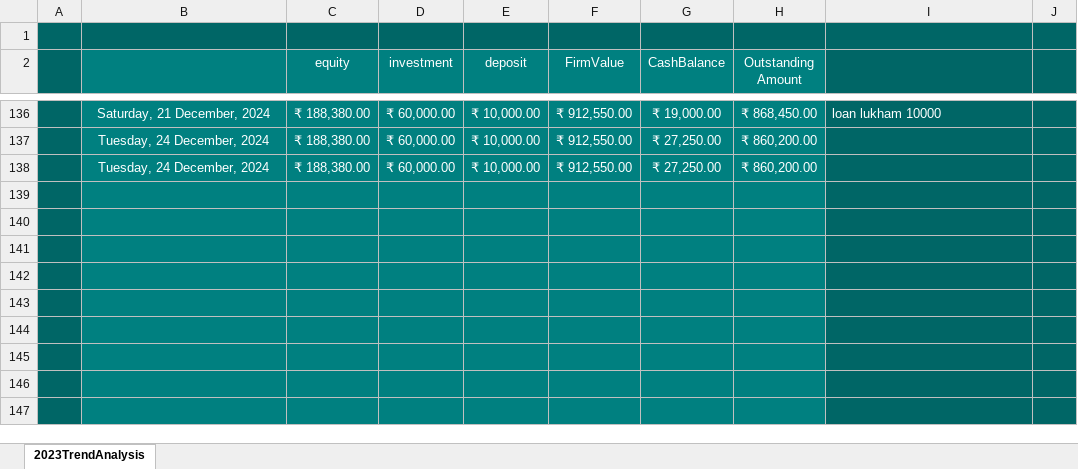
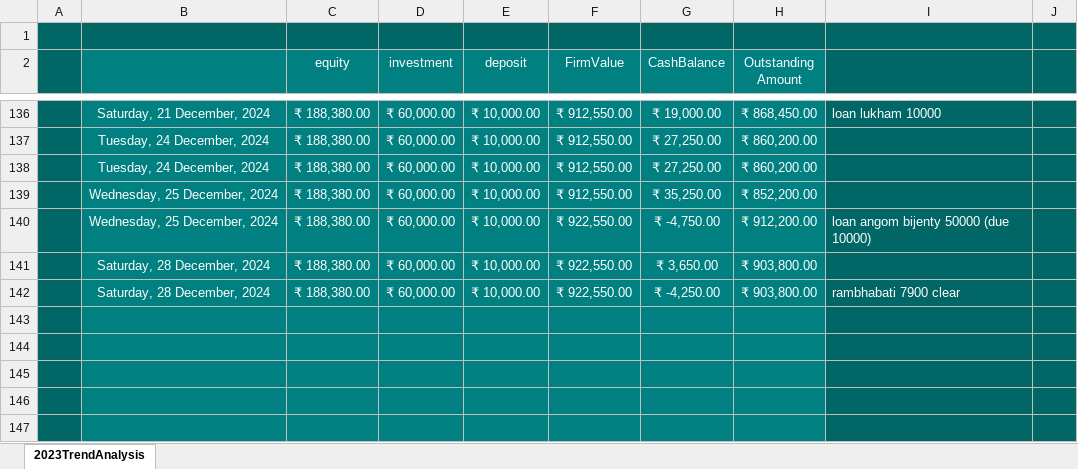
Before and after one commit to aboongm/tungfamFinance, an Excel workbook: trendAnalysis.xlsx, sheet 2023TrendAnalysis, drawn as a sheet; only a part is shown, gaps mark what is left out; values as stored, in another font and other column widths than the file's, no borders; charts and pictures not drawn; the diff names each change by its address in the sheet, - before the commit and + after, or states it on an @@ line.

```diff
--- a/trendAnalysis.xlsx (sheet 2023TrendAnalysis)
+++ b/trendAnalysis.xlsx (sheet 2023TrendAnalysis)
-row 139: (empty)
+row 139:  | Wednesday, 25 December, 2024 | ₹ 188,380.00 | ₹ 60,000.00 | ₹ 10,000.00 | ₹ 912,550.00 | ₹ 35,250.00 | ₹ 852,200.00
-row 140: (empty)
+row 140:  | Wednesday, 25 December, 2024 | ₹ 188,380.00 | ₹ 60,000.00 | ₹ 10,000.00 | ₹ 922,550.00 | ₹ -4,750.00 | ₹ 912,200.00 | loan angom bijenty 50000 (due 10000)
-row 141: (empty)
+row 141:  | Saturday, 28 December, 2024 | ₹ 188,380.00 | ₹ 60,000.00 | ₹ 10,000.00 | ₹ 922,550.00 | ₹ 3,650.00 | ₹ 903,800.00
-row 142: (empty)
+row 142:  | Saturday, 28 December, 2024 | ₹ 188,380.00 | ₹ 60,000.00 | ₹ 10,000.00 | ₹ 922,550.00 | ₹ -4,250.00 | ₹ 903,800.00 | rambhabati 7900 clear
```
Also changed, not shown: charts or pictures, LoanOfficer-A/2023/86 dinita.xlsx, LoanOfficer-A/2023/87 Sandhyarani.xlsx, 17 other files.
